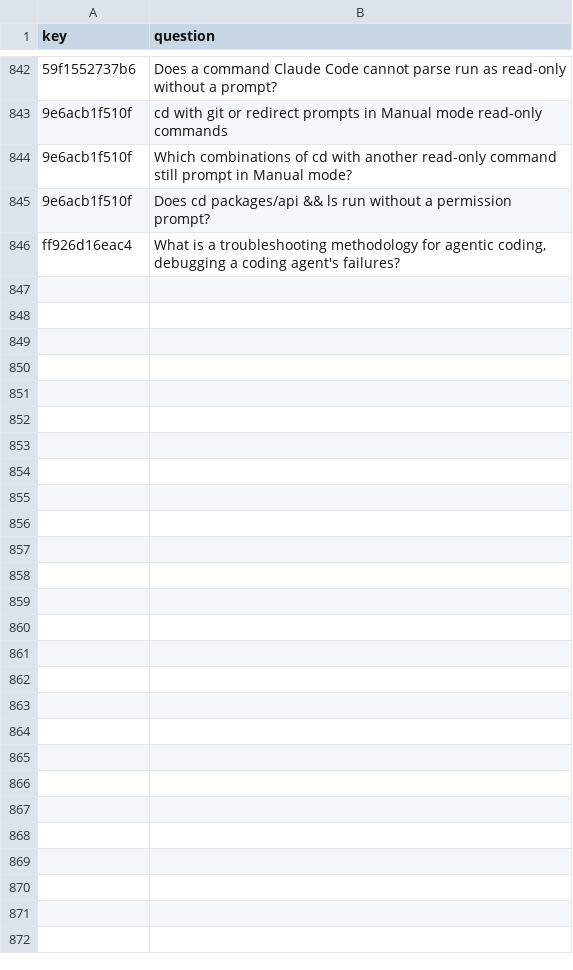
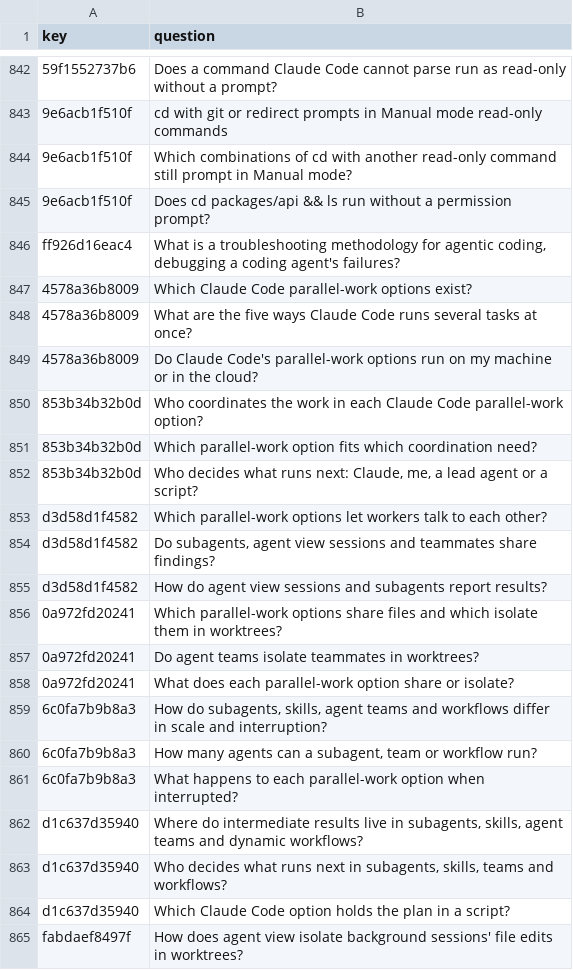
Before and after one commit to mikkielt/it-ops-kb, a CSV file: kb/public/_retrieval/doc2query/expansions.csv, drawn as a sheet; only a part is shown, gaps mark what is left out; the diff covers the shown part only; the diff names each change by its address in the sheet, - before the commit and + after, or states it on an @@ line.

```diff
--- a/kb/public/_retrieval/doc2query/expansions.csv
+++ b/kb/public/_retrieval/doc2query/expansions.csv
+row 847: 4578a36b8009 | Which Claude Code parallel-work options exist?
+row 848: 4578a36b8009 | What are the five ways Claude Code runs several tasks at once?
+row 849: 4578a36b8009 | Do Claude Code's parallel-work options run on my machine or in the cloud?
+row 850: 853b34b32b0d | Who coordinates the work in each Claude Code parallel-work option?
+row 851: 853b34b32b0d | Which parallel-work option fits which coordination need?
+row 852: 853b34b32b0d | Who decides what runs next: Claude, me, a lead agent or a script?
+row 853: d3d58d1f4582 | Which parallel-work options let workers talk to each other?
+row 854: d3d58d1f4582 | Do subagents, agent view sessions and teammates share findings?
+row 855: d3d58d1f4582 | How do agent view sessions and subagents report results?
+row 856: 0a972fd20241 | Which parallel-work options share files and which isolate them in worktrees?
+row 857: 0a972fd20241 | Do agent teams isolate teammates in worktrees?
+row 858: 0a972fd20241 | What does each parallel-work option share or isolate?
+row 859: 6c0fa7b9b8a3 | How do subagents, skills, agent teams and workflows differ in scale and interruption?
+row 860: 6c0fa7b9b8a3 | How many agents can a subagent, team or workflow run?
+row 861: 6c0fa7b9b8a3 | What happens to each parallel-work option when interrupted?
+row 862: d1c637d35940 | Where do intermediate results live in subagents, skills, agent teams and dynamic workflows?
+row 863: d1c637d35940 | Who decides what runs next in subagents, skills, teams and workflows?
+row 864: d1c637d35940 | Which Claude Code option holds the plan in a script?
+row 865: fabdaef8497f | How does agent view isolate background sessions' file edits in worktrees?
```
Also changed, not shown: 57 added rows elsewhere in this file, 2 other files.
